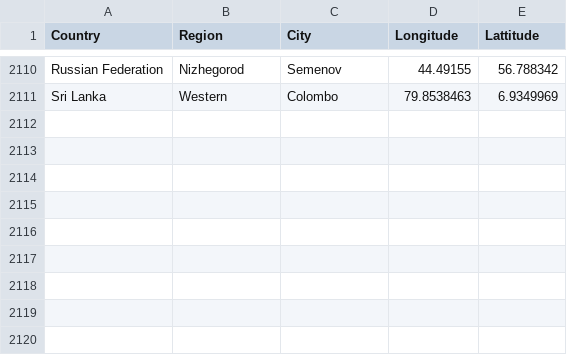
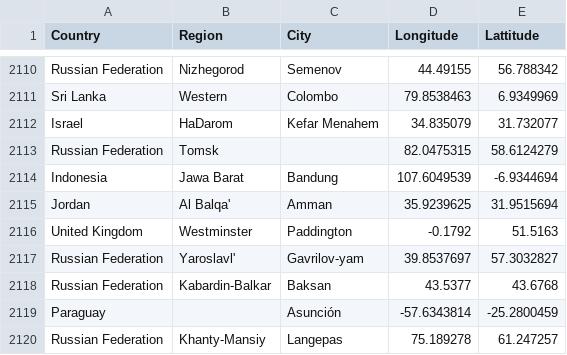
Before and after one commit to lyokha/statcounter-utils, a CSV file: geocode.csv, drawn as a sheet; only a part is shown, gaps mark what is left out; the diff names each change by its address in the sheet, - before the commit and + after, or states it on an @@ line.

```diff
--- a/geocode.csv
+++ b/geocode.csv
+row 2112: Israel | HaDarom | Kefar Menahem | 34.835079 | 31.732077
+row 2113: Russian Federation | Tomsk |  | 82.0475315 | 58.6124279
+row 2114: Indonesia | Jawa Barat | Bandung | 107.6049539 | -6.9344694
+row 2115: Jordan | Al Balqa' | Amman | 35.9239625 | 31.9515694
+row 2116: United Kingdom | Westminster | Paddington | -0.1792 | 51.5163
+row 2117: Russian Federation | Yaroslavl' | Gavrilov-yam | 39.8537697 | 57.3032827
+row 2118: Russian Federation | Kabardin-Balkar | Baksan | 43.5377 | 43.6768
+row 2119: Paraguay |  | Asunción | -57.6343814 | -25.2800459
+row 2120: Russian Federation | Khanty-Mansiy | Langepas | 75.189278 | 61.247257
```
Also changed, not shown: 1 other file.
